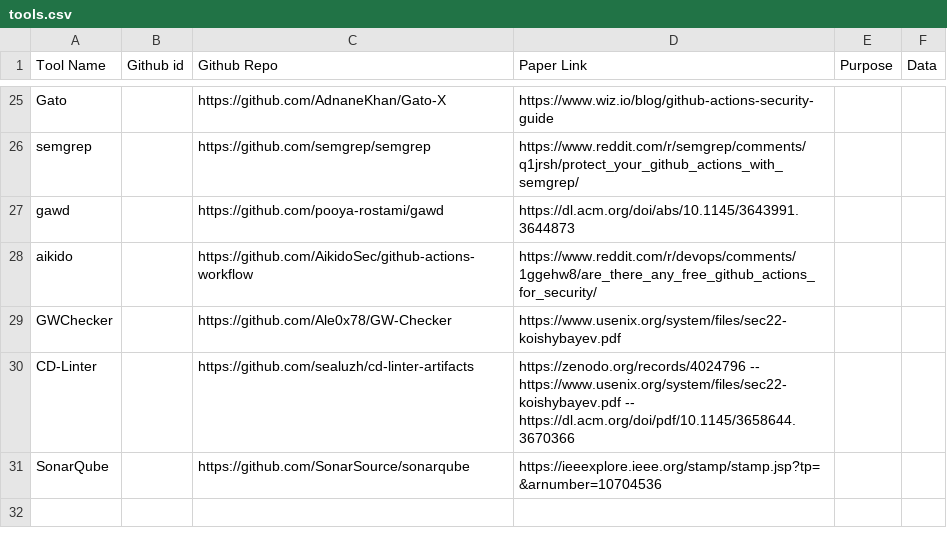
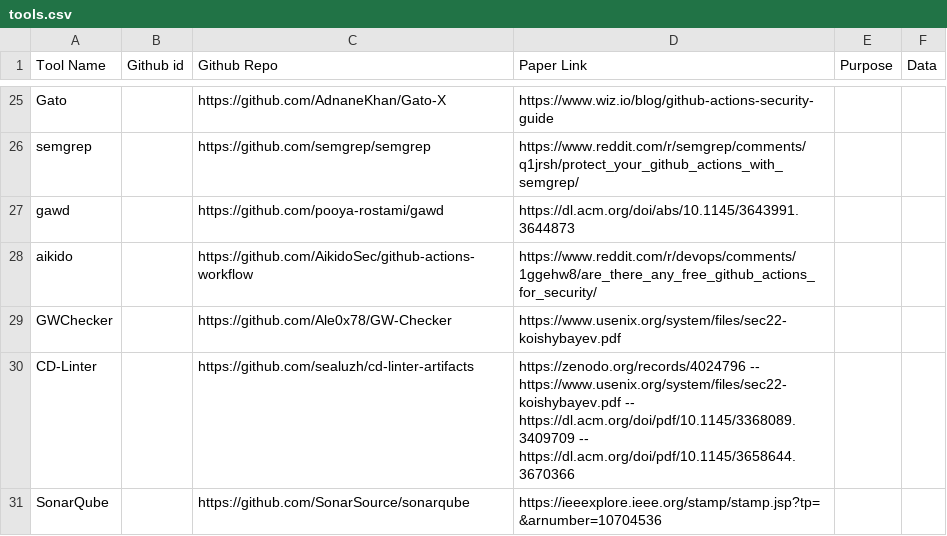
Before and after one commit to sparkrew/github-actions-security, a CSV file: tools.csv, drawn as a sheet; only a part is shown, gaps mark what is left out.

Commit message:
Update tools.csv

```diff
--- a/tools.csv
+++ b/tools.csv
@@ -29,3 +29,3 @@ aikido,,https://github.com/AikidoSec/github-actions-workflow,https://www.reddit.
 GWChecker,,https://github.com/Ale0x78/GW-Checker,https://www.usenix.org/system/files/sec22-koishybayev.pdf,,
-CD-Linter,,https://github.com/sealuzh/cd-linter-artifacts,https://zenodo.org/records/4024796 -- https://www.usenix.org/system/files/sec22-koishybayev.pdf -- https://dl.acm.org/doi/pdf/10.1145/3658644.3670366,,
+CD-Linter,,https://github.com/sealuzh/cd-linter-artifacts,https://zenodo.org/records/4024796 -- https://www.usenix.org/system/files/sec22-koishybayev.pdf -- https://dl.acm.org/doi/pdf/10.1145/3368089.3409709 -- https://dl.acm.org/doi/pdf/10.1145/3658644.3670366,,
 SonarQube,,https://github.com/SonarSource/sonarqube,https://ieeexplore.ieee.org/stamp/stamp.jsp?tp=&arnumber=10704536,,
```
